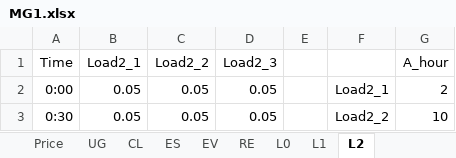
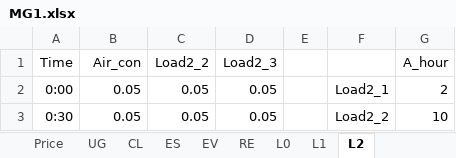
Before and after one commit to Ouyang-maxzx/Generalized_MG, an Excel workbook: base_data/MG1.xlsx, sheet L2, drawn as a sheet; only a part is shown; values as stored, in another font and other column widths than the file's, no borders; the diff names each change by its address in the sheet, - before the commit and + after, or states it on an @@ line.

```diff
--- a/base_data/MG1.xlsx (sheet L2)
+++ b/base_data/MG1.xlsx (sheet L2)
-B1: Load2_1
+B1: Air_con
```
Also changed, not shown: 18 other files.
